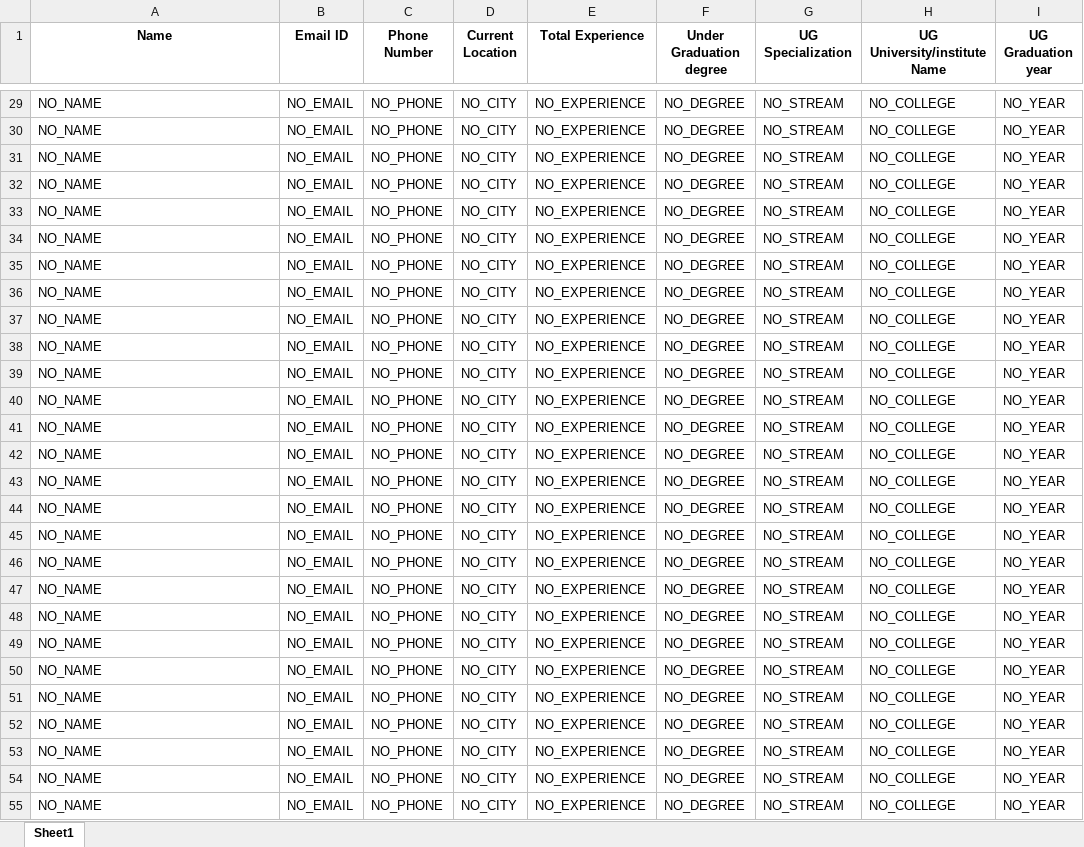
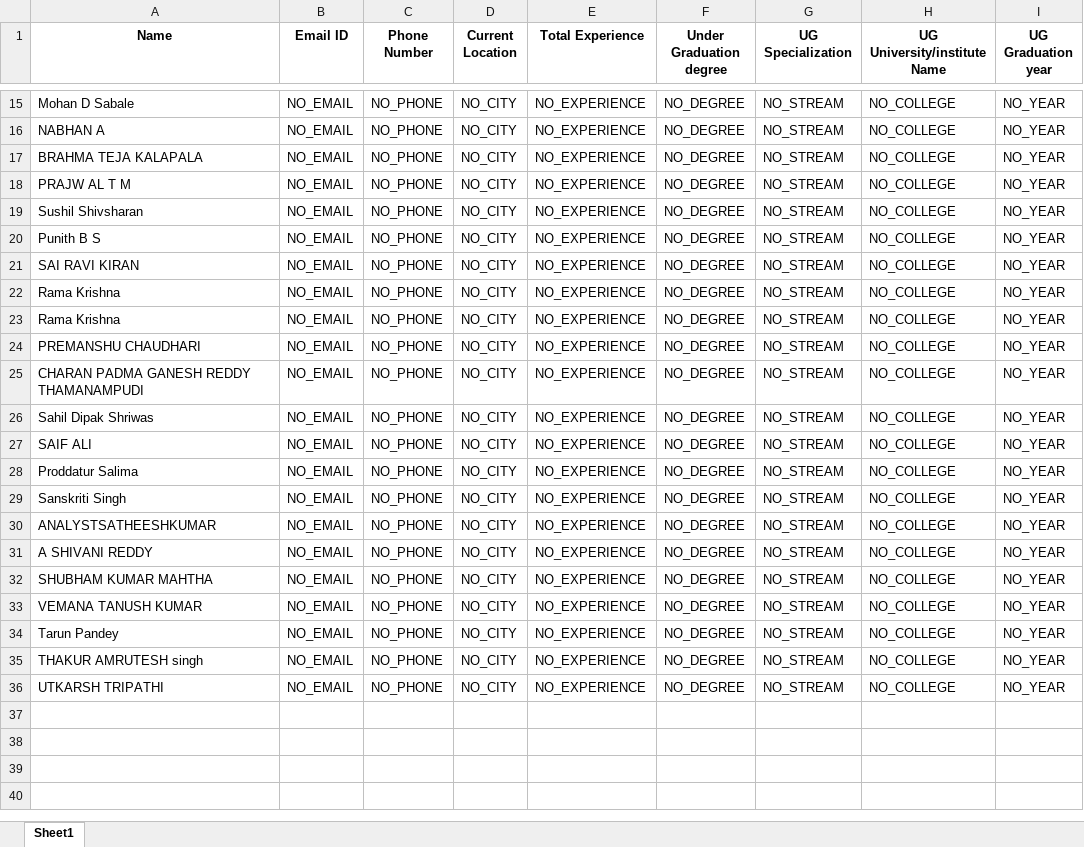
Before and after one commit to evision2012/job_portal_automation, an Excel workbook: report_students.xlsx, sheet Sheet1, drawn as a sheet; only a part is shown, gaps mark what is left out; values as stored, in another font and other column widths than the file's, no borders; removed rows and columns are numbered as before the commit, all else as after; the diff covers the shown part only; the diff names each change by its address in the sheet, - before the commit and + after, or states it on an @@ line.

Commit message:
name update

```diff
--- a/report_students.xlsx (sheet Sheet1)
+++ b/report_students.xlsx (sheet Sheet1)
-A15 (Name): NO_NAME
+A15 (Name): Mohan D Sabale
-A16 (Name): NO_NAME
+A16 (Name): NABHAN A
-A17 (Name): NO_NAME
+A17 (Name): BRAHMA TEJA KALAPALA
-A18 (Name): NO_NAME
+A18 (Name): PRAJW AL T M
-A19 (Name): NO_NAME
+A19 (Name): Sushil Shivsharan
-A20 (Name): NO_NAME
+A20 (Name): Punith B S
-A21 (Name): NO_NAME
+A21 (Name): SAI RAVI KIRAN
-A22:A23 (Name): NO_NAME
+A22:A23 (Name): Rama Krishna
-A24 (Name): NO_NAME
+A24 (Name): PREMANSHU CHAUDHARI
-A25 (Name): NO_NAME
+A25 (Name): CHARAN PADMA GANESH REDDY THAMANAMPUDI
-A26 (Name): NO_NAME
+A26 (Name): Sahil Dipak Shriwas
-A27 (Name): NO_NAME
+A27 (Name): SAIF ALI
-A28 (Name): NO_NAME
+A28 (Name): Proddatur Salima
-A29 (Name): NO_NAME
+A29 (Name): Sanskriti Singh
-A30 (Name): NO_NAME
+A30 (Name): ANALYSTSATHEESHKUMAR
-A31 (Name): NO_NAME
+A31 (Name): A SHIVANI REDDY
-A32 (Name): NO_NAME
+A32 (Name): SHUBHAM KUMAR MAHTHA
-A33 (Name): NO_NAME
+A33 (Name): VEMANA TANUSH KUMAR
-A34 (Name): NO_NAME
+A34 (Name): Tarun Pandey
-A35 (Name): NO_NAME
+A35 (Name): THAKUR AMRUTESH singh
-A36 (Name): NO_NAME
+A36 (Name): UTKARSH TRIPATHI
-row 51: NO_NAME | NO_EMAIL | NO_PHONE | NO_CITY | NO_EXPERIENCE | NO_DEGREE | NO_STREAM | NO_COLLEGE | NO_YEAR
-row 52: NO_NAME | NO_EMAIL | NO_PHONE | NO_CITY | NO_EXPERIENCE | NO_DEGREE | NO_STREAM | NO_COLLEGE | NO_YEAR
-row 53: NO_NAME | NO_EMAIL | NO_PHONE | NO_CITY | NO_EXPERIENCE | NO_DEGREE | NO_STREAM | NO_COLLEGE | NO_YEAR
-row 54: NO_NAME | NO_EMAIL | NO_PHONE | NO_CITY | NO_EXPERIENCE | NO_DEGREE | NO_STREAM | NO_COLLEGE | NO_YEAR
-row 55: NO_NAME | NO_EMAIL | NO_PHONE | NO_CITY | NO_EXPERIENCE | NO_DEGREE | NO_STREAM | NO_COLLEGE | NO_YEAR
```
Also changed, not shown: 32 removed rows and 13 edited cells elsewhere in this sheet, 10 other files.
